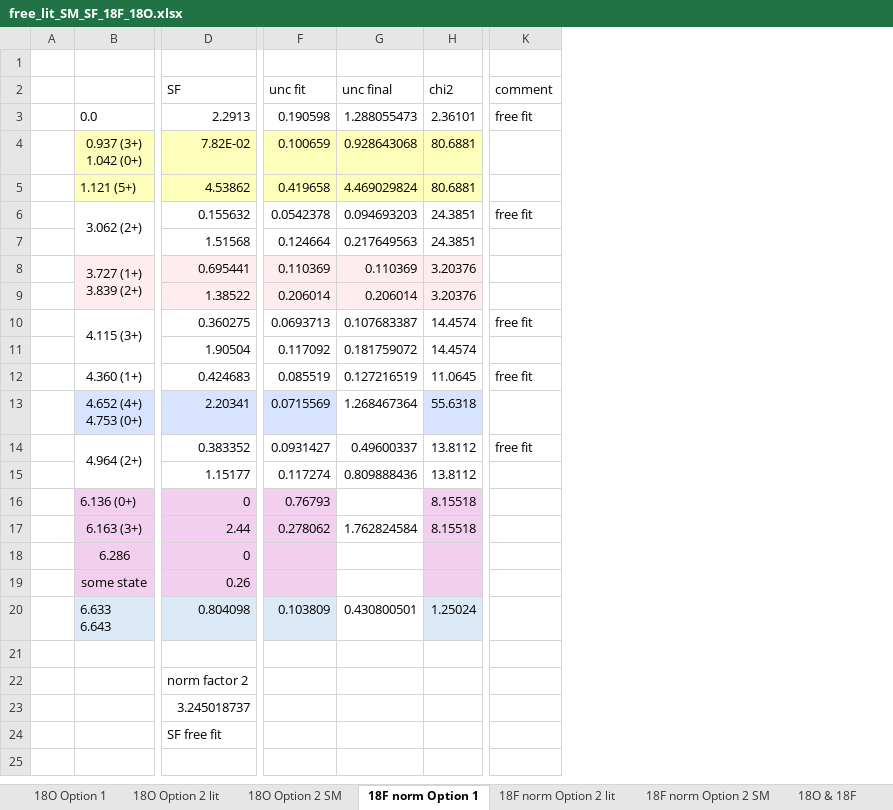
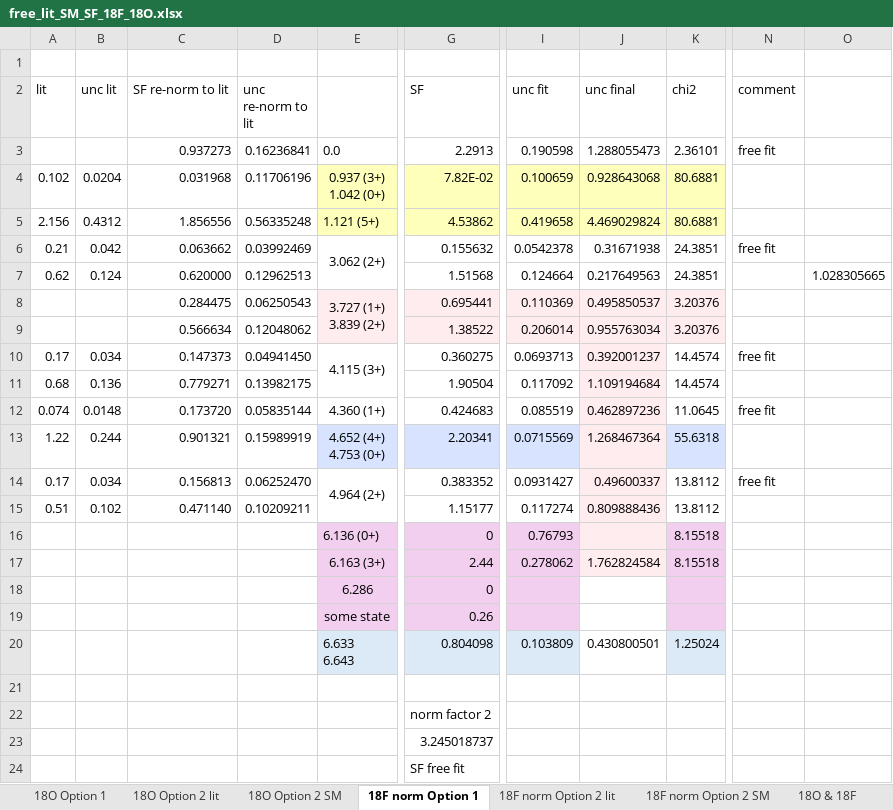
Before and after one commit to annakawecka/digios, an Excel workbook: analysis/final_working/free_lit_SM_SF_18F_18O.xlsx, sheet 18F norm Option 1, drawn as a sheet; only a part is shown, gaps mark what is left out; values as stored, in another font and other column widths than the file's, no borders; removed rows and columns are numbered as before the commit, all else as after; the diff names each change by its address in the sheet, - before the commit and + after, or states it on an @@ line.

```diff
--- a/analysis/final_working/free_lit_SM_SF_18F_18O.xlsx (sheet 18F norm Option 1)
+++ b/analysis/final_working/free_lit_SM_SF_18F_18O.xlsx (sheet 18F norm Option 1)
-column A, empty
+column A (lit), rows 4-15: 0.102 | 2.156 | 0.21 | 0.62 |  |  | 0.17 | 0.68 | 0.074 | 1.22 | 0.17 | 0.51
+column B (unc lit), rows 4-15: 0.0204 | 0.4312 | 0.042 | 0.124 |  |  | 0.034 | 0.136 | 0.0148 | 0.244 | 0.034 | 0.102
+column C (SF re-norm to lit), rows 3-15: 0.937273 | 0.031968 | 1.856556 | 0.063662 | 0.620000 | 0.284475 | 0.566634 | 0.147373 | 0.779271 | 0.173720 | 0.901321 | 0.156813 | 0.471140
+column D (unc re-norm to lit), rows 3-15: 0.16236841 | 0.11706196 | 0.56335248 | 0.03992469 | 0.12962513 | 0.06250543 | 0.12048062 | 0.04941450 | 0.13982175 | 0.05835144 | 0.15989919 | 0.06252470 | 0.10209211
+column O, row 7: 1.028305665
-J6 (unc final): 0.094693203
+J6 (unc final): 0.31671938
-J8 (unc final): 0.110369
+J8 (unc final): 0.495850537
-J9 (unc final): 0.206014
+J9 (unc final): 0.955763034
-J10 (unc final): 0.107683387
+J10 (unc final): 0.392001237
-J10:J17 fill: none
+J10:J17 fill: #FFECEF
-J11 (unc final): 0.181759072
+J11 (unc final): 1.109194684
-J12 (unc final): 0.127216519
+J12 (unc final): 0.462897236
```
Also changed, not shown: sheet 18F norm Option 2 lit, sheet 18O Option 1, sheet 18O & 18F, sheet 18O Option 2 lit, sheet 6.136 MeV in 18F, formulas that keep their value.
